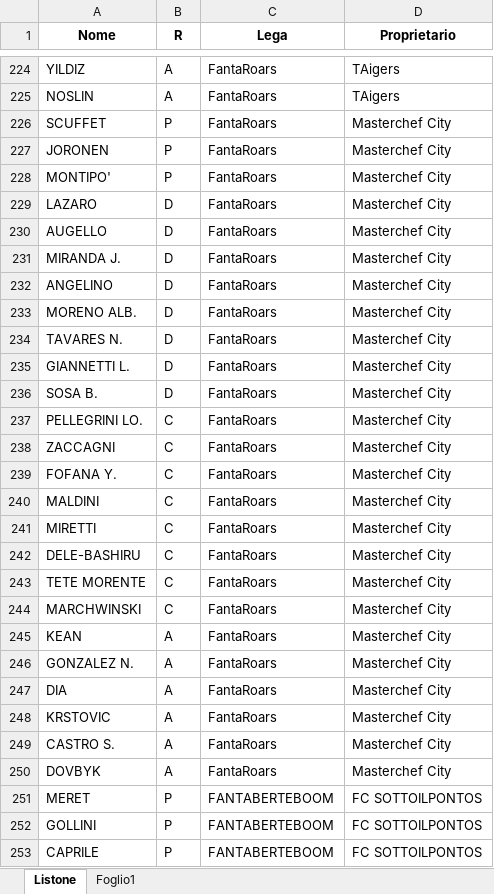
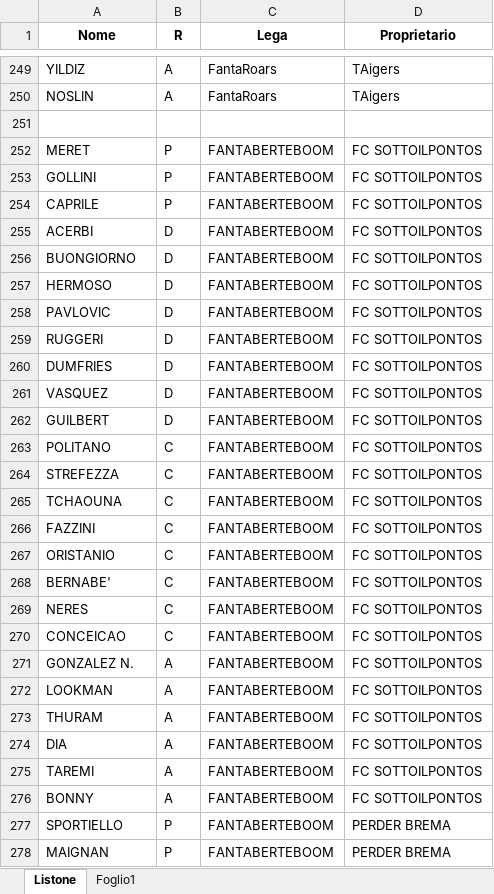
Before and after one commit to LMRuggiero/storicovoti, an Excel workbook: sorgenti/Listone_Produzione.xlsx, sheet Listone, drawn as a sheet; only a part is shown, gaps mark what is left out; the shorter side is filled out with more unchanged rows; values as stored, in another font and other column widths than the file's, no borders; removed rows and columns are numbered as before the commit, all else as after; the diff covers the shown part only; the diff names each change by its address in the sheet, - before the commit and + after, or states it on an @@ line.

```diff
--- a/sorgenti/Listone_Produzione.xlsx (sheet Listone)
+++ b/sorgenti/Listone_Produzione.xlsx (sheet Listone)
-row 251: SCUFFET | P | FantaRoars | Masterchef City
+row 251: (empty)
-row 227: JORONEN | P | FantaRoars | Masterchef City
-row 228: MONTIPO' | P | FantaRoars | Masterchef City
-row 229: LAZARO | D | FantaRoars | Masterchef City
-row 230: AUGELLO | D | FantaRoars | Masterchef City
-row 231: MIRANDA J. | D | FantaRoars | Masterchef City
-row 232: ANGELINO | D | FantaRoars | Masterchef City
-row 233: MORENO ALB. | D | FantaRoars | Masterchef City
-row 234: TAVARES N. | D | FantaRoars | Masterchef City
-row 235: GIANNETTI L. | D | FantaRoars | Masterchef City
-row 236: SOSA B. | D | FantaRoars | Masterchef City
-row 237: PELLEGRINI LO. | C | FantaRoars | Masterchef City
-row 238: ZACCAGNI | C | FantaRoars | Masterchef City
-row 239: FOFANA Y. | C | FantaRoars | Masterchef City
-row 240: MALDINI | C | FantaRoars | Masterchef City
-row 241: MIRETTI | C | FantaRoars | Masterchef City
-row 242: DELE-BASHIRU | C | FantaRoars | Masterchef City
-row 243: TETE MORENTE | C | FantaRoars | Masterchef City
-row 244: MARCHWINSKI | C | FantaRoars | Masterchef City
-row 245: KEAN | A | FantaRoars | Masterchef City
-row 246: GONZALEZ N. | A | FantaRoars | Masterchef City
-row 247: DIA | A | FantaRoars | Masterchef City
-row 248: KRSTOVIC | A | FantaRoars | Masterchef City
-row 249: CASTRO S. | A | FantaRoars | Masterchef City
-row 250: DOVBYK | A | FantaRoars | Masterchef City
```
Also changed, not shown: 33 added rows, 8 removed rows, 48 moved rows and 69 edited cells elsewhere in this sheet, season/season-2425_csv.xlsx, voti_contro.xlsx, 25 other files.
